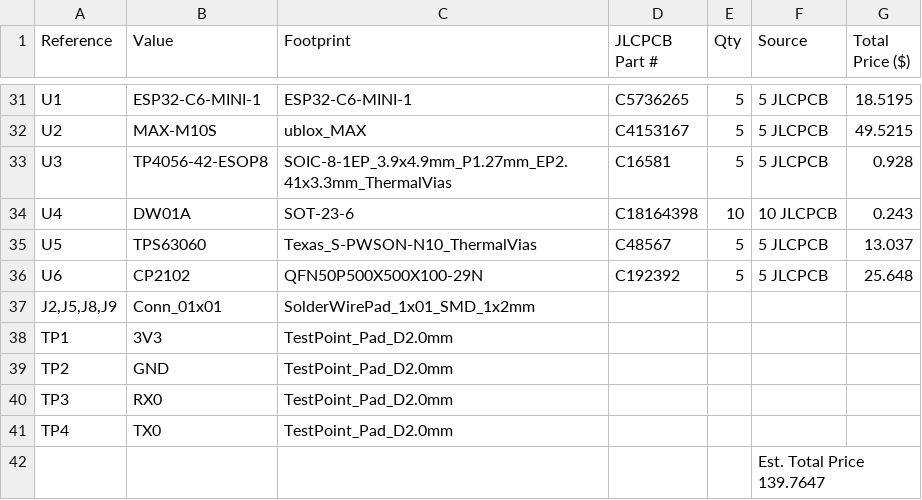
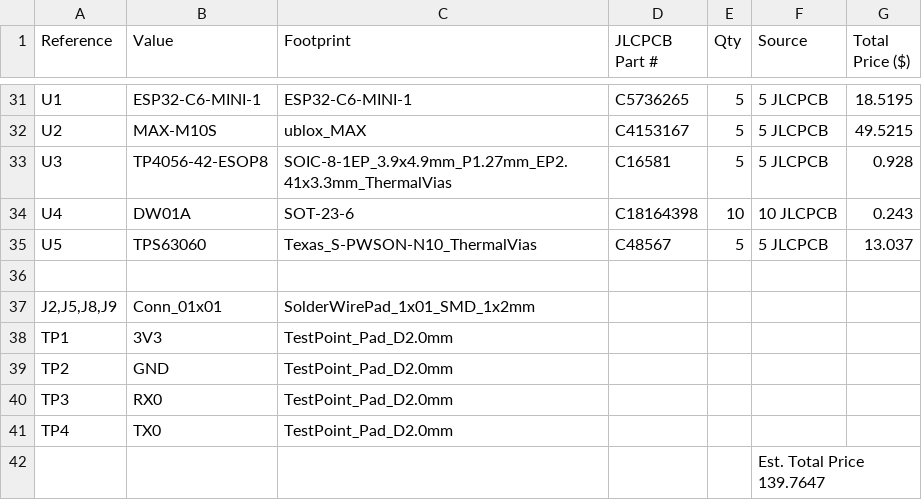
Before and after one commit to Sheep26/ScholDigi, a CSV file: bom-JLCPCB Assembly Order.csv, drawn as a sheet; only a part is shown, gaps mark what is left out; the diff names each change by its address in the sheet, - before the commit and + after, or states it on an @@ line.

Commit message:
Update bom-JLCPCB Assembly Order.csv

```diff
--- a/bom-JLCPCB Assembly Order.csv
+++ b/bom-JLCPCB Assembly Order.csv
-row 36: U6 | CP2102 | QFN50P500X500X100-29N | C192392 | 5 | 5 JLCPCB | 25.648
+row 36: (empty)
```
